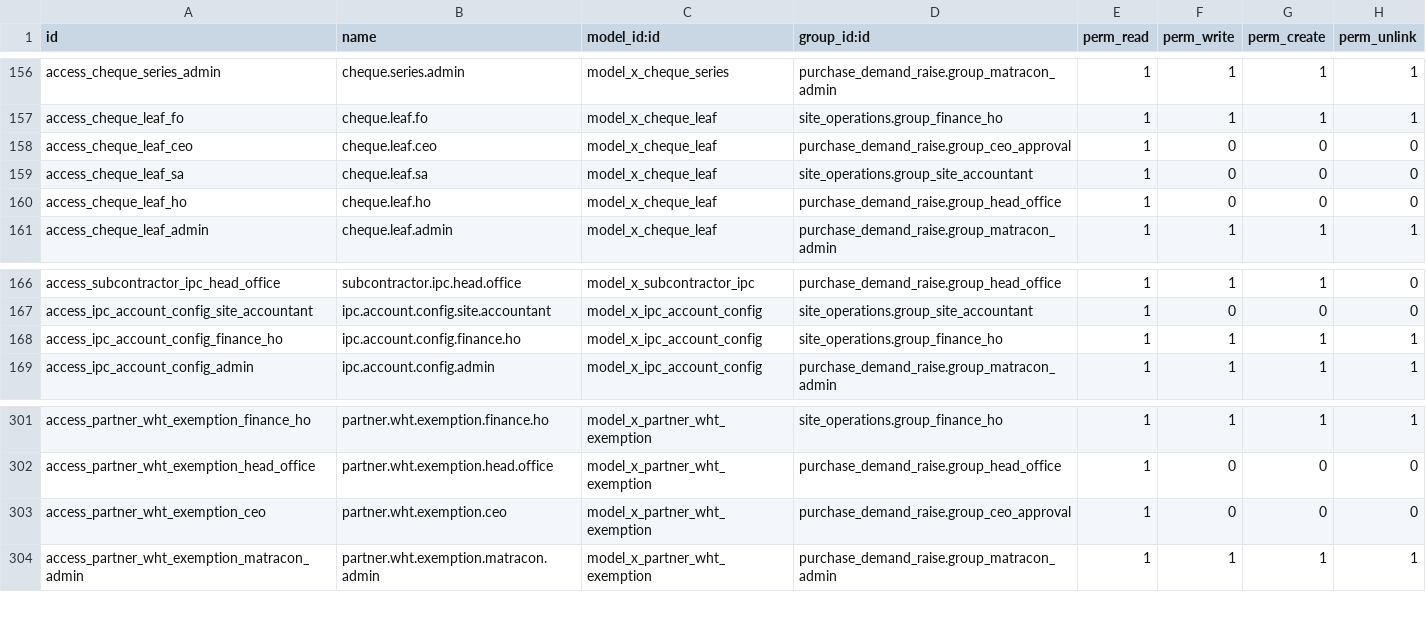
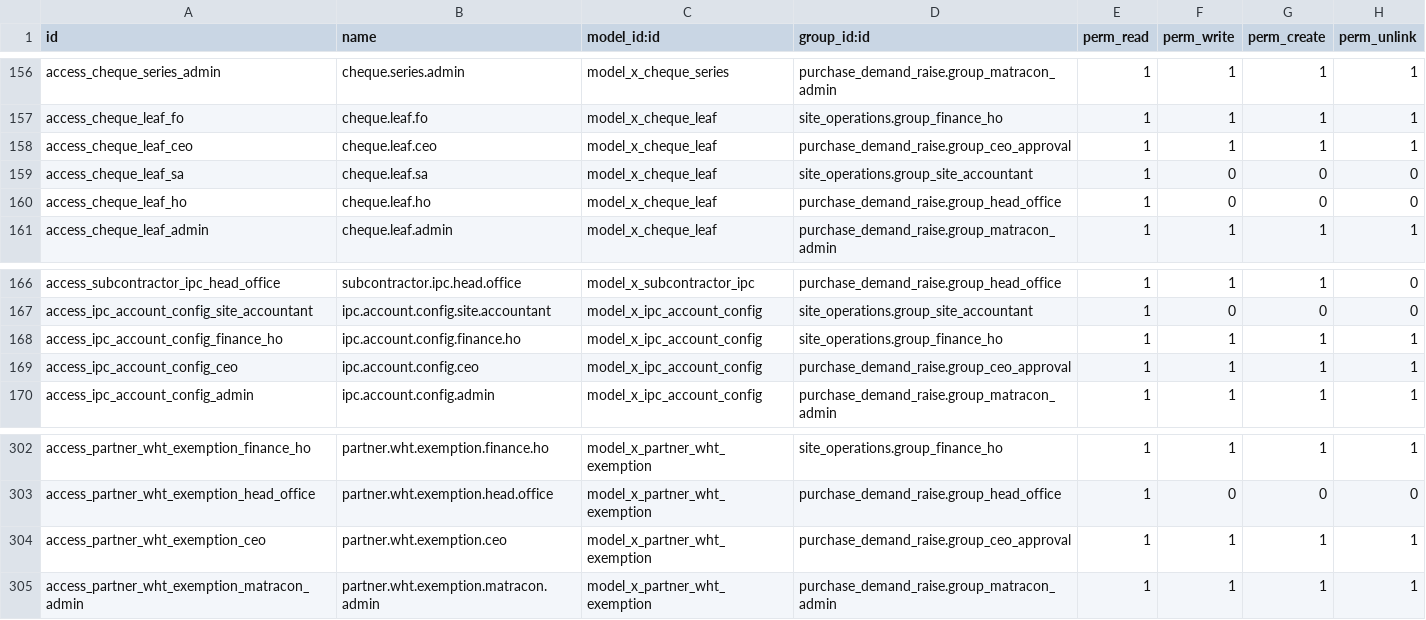
Before and after one commit to bilalfcca/matracon_odoo_erp, a CSV file: site_operations/security/ir.model.access.csv, drawn as a sheet; only a part is shown, gaps mark what is left out.

```diff
--- a/site_operations/security/ir.model.access.csv
+++ b/site_operations/security/ir.model.access.csv
@@ -157,3 +157,3 @@ access_cheque_series_admin,cheque.series.admin,model_x_cheque_series,purchase_de
 access_cheque_leaf_fo,cheque.leaf.fo,model_x_cheque_leaf,site_operations.group_finance_ho,1,1,1,1
-access_cheque_leaf_ceo,cheque.leaf.ceo,model_x_cheque_leaf,purchase_demand_raise.group_ceo_approval,1,0,0,0
+access_cheque_leaf_ceo,cheque.leaf.ceo,model_x_cheque_leaf,purchase_demand_raise.group_ceo_approval,1,1,1,1
 access_cheque_leaf_sa,cheque.leaf.sa,model_x_cheque_leaf,site_operations.group_site_accountant,1,0,0,0
@@ -168,2 +168,3 @@ access_ipc_account_config_site_accountant,ipc.account.config.site.accountant,mod
 access_ipc_account_config_finance_ho,ipc.account.config.finance.ho,model_x_ipc_account_config,site_operations.group_finance_ho,1,1,1,1
+access_ipc_account_config_ceo,ipc.account.config.ceo,model_x_ipc_account_config,purchase_demand_raise.group_ceo_approval,1,1,1,1
 access_ipc_account_config_admin,ipc.account.config.admin,model_x_ipc_account_config,purchase_demand_raise.group_matracon_admin,1,1,1,1
@@ -302,3 +303,3 @@ access_partner_wht_exemption_finance_ho,partner.wht.exemption.finance.ho,model_x
 access_partner_wht_exemption_head_office,partner.wht.exemption.head.office,model_x_partner_wht_exemption,purchase_demand_raise.group_head_office,1,0,0,0
-access_partner_wht_exemption_ceo,partner.wht.exemption.ceo,model_x_partner_wht_exemption,purchase_demand_raise.group_ceo_approval,1,0,0,0
+access_partner_wht_exemption_ceo,partner.wht.exemption.ceo,model_x_partner_wht_exemption,purchase_demand_raise.group_ceo_approval,1,1,1,1
 access_partner_wht_exemption_matracon_admin,partner.wht.exemption.matracon.admin,model_x_partner_wht_exemption,purchase_demand_raise.group_matracon_admin,1,1,1,1
```
Also changed, not shown: purchase_demand_raise/security/ir.model.access.csv, 2 other files.
